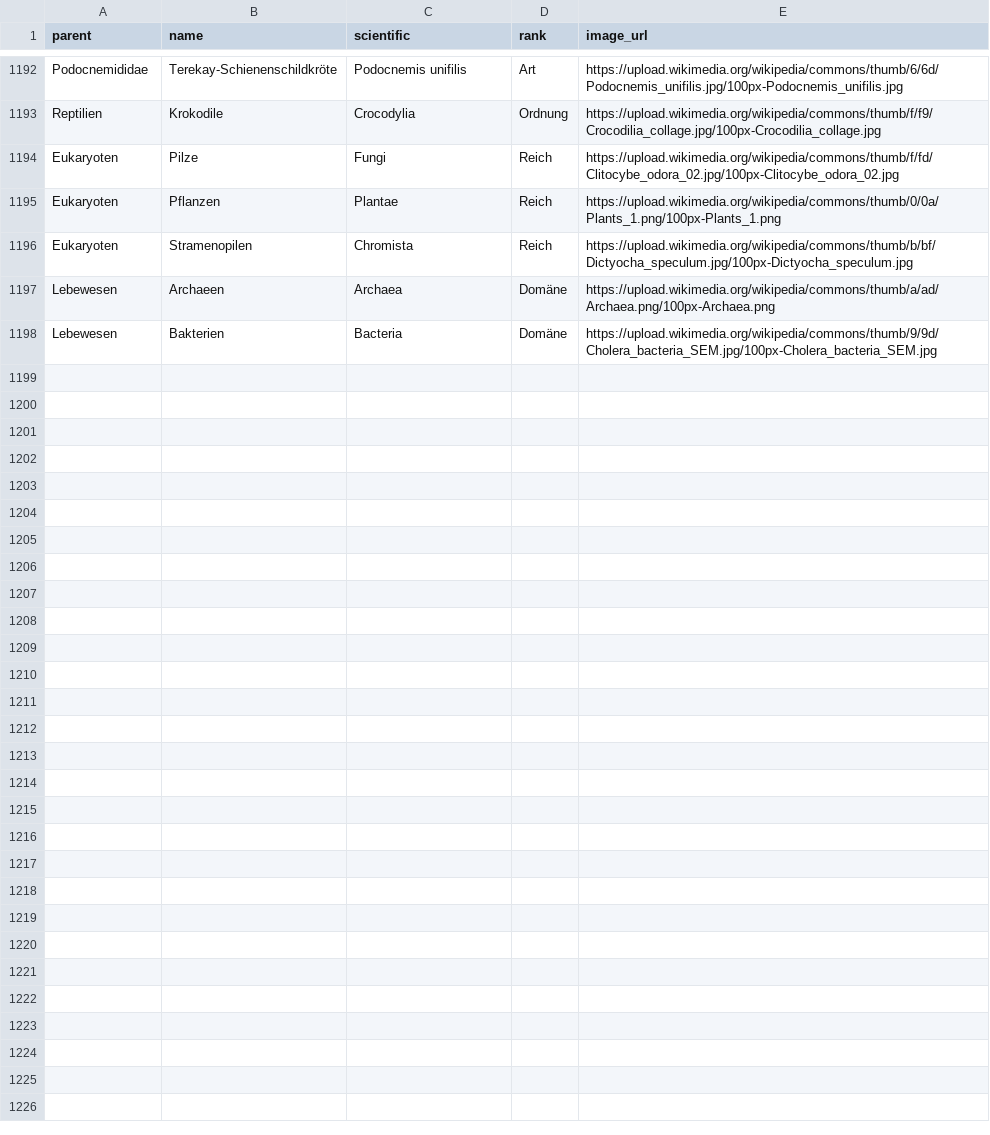
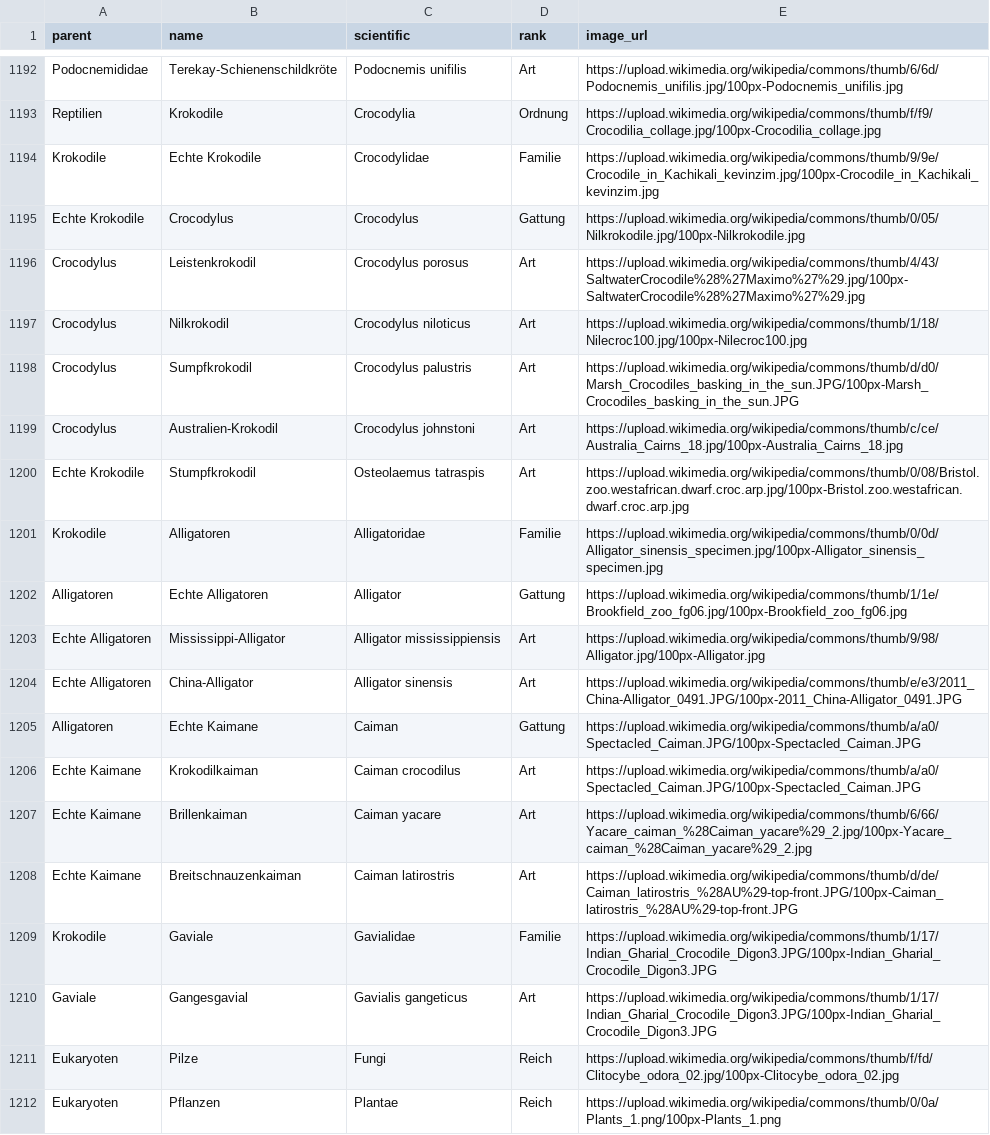
Before and after one commit to stibu81/taxonomyData, a CSV file: taxonomy.csv, drawn as a sheet; only a part is shown, gaps mark what is left out; the shorter side is filled out with more unchanged rows; the diff names each change by its address in the sheet, - before the commit and + after, or states it on an @@ line.

```diff
--- a/taxonomy.csv
+++ b/taxonomy.csv
+row 1194: Krokodile | Echte Krokodile | Crocodylidae | Familie | https://upload.wikimedia.org/wikipedia/commons/thumb/9/9e/Crocodile_in_Kachikali_kevinzim.jpg/100px-Crocodile_in_Kachikali_kevinzim.jpg
+row 1195: Echte Krokodile | Crocodylus | Crocodylus | Gattung | https://upload.wikimedia.org/wikipedia/commons/thumb/0/05/Nilkrokodile.jpg/100px-Nilkrokodile.jpg
+row 1196: Crocodylus | Leistenkrokodil | Crocodylus porosus | Art | https://upload.wikimedia.org/wikipedia/commons/thumb/4/43/SaltwaterCrocodile%28%27Maximo%27%29.jpg/100px-SaltwaterCrocodile%28%27Maximo%27%29.jpg
+row 1197: Crocodylus | Nilkrokodil | Crocodylus niloticus | Art | https://upload.wikimedia.org/wikipedia/commons/thumb/1/18/Nilecroc100.jpg/100px-Nilecroc100.jpg
+row 1198: Crocodylus | Sumpfkrokodil | Crocodylus palustris | Art | https://upload.wikimedia.org/wikipedia/commons/thumb/d/d0/Marsh_Crocodiles_basking_in_the_sun.JPG/100px-Marsh_Crocodiles_basking_in_the_sun.JPG
+row 1199: Crocodylus | Australien-Krokodil | Crocodylus johnstoni | Art | https://upload.wikimedia.org/wikipedia/commons/thumb/c/ce/Australia_Cairns_18.jpg/100px-Australia_Cairns_18.jpg
+row 1200: Echte Krokodile | Stumpfkrokodil | Osteolaemus tatraspis | Art | https://upload.wikimedia.org/wikipedia/commons/thumb/0/08/Bristol.zoo.westafrican.dwarf.croc.arp.jpg/100px-Bristol.zoo.westafrican.dwarf.croc.arp.jpg
+row 1201: Krokodile | Alligatoren | Alligatoridae | Familie | https://upload.wikimedia.org/wikipedia/commons/thumb/0/0d/Alligator_sinensis_specimen.jpg/100px-Alligator_sinensis_specimen.jpg
+row 1202: Alligatoren | Echte Alligatoren | Alligator | Gattung | https://upload.wikimedia.org/wikipedia/commons/thumb/1/1e/Brookfield_zoo_fg06.jpg/100px-Brookfield_zoo_fg06.jpg
+row 1203: Echte Alligatoren | Mississippi-Alligator | Alligator mississippiensis | Art | https://upload.wikimedia.org/wikipedia/commons/thumb/9/98/Alligator.jpg/100px-Alligator.jpg
+row 1204: Echte Alligatoren | China-Alligator | Alligator sinensis | Art | https://upload.wikimedia.org/wikipedia/commons/thumb/e/e3/2011_China-Alligator_0491.JPG/100px-2011_China-Alligator_0491.JPG
+row 1205: Alligatoren | Echte Kaimane | Caiman | Gattung | https://upload.wikimedia.org/wikipedia/commons/thumb/a/a0/Spectacled_Caiman.JPG/100px-Spectacled_Caiman.JPG
+row 1206: Echte Kaimane | Krokodilkaiman | Caiman crocodilus | Art | https://upload.wikimedia.org/wikipedia/commons/thumb/a/a0/Spectacled_Caiman.JPG/100px-Spectacled_Caiman.JPG
+row 1207: Echte Kaimane | Brillenkaiman | Caiman yacare | Art | https://upload.wikimedia.org/wikipedia/commons/thumb/6/66/Yacare_caiman_%28Caiman_yacare%29_2.jpg/100px-Yacare_caiman_%28Caiman_yacare%29_2.jpg
+row 1208: Echte Kaimane | Breitschnauzenkaiman | Caiman latirostris | Art | https://upload.wikimedia.org/wikipedia/commons/thumb/d/de/Caiman_latirostris_%28AU%29-top-front.JPG/100px-Caiman_latirostris_%28AU%29-top-front.JPG
+row 1209: Krokodile | Gaviale | Gavialidae | Familie | https://upload.wikimedia.org/wikipedia/commons/thumb/1/17/Indian_Gharial_Crocodile_Digon3.JPG/100px-Indian_Gharial_Crocodile_Digon3.JPG
+row 1210: Gaviale | Gangesgavial | Gavialis gangeticus | Art | https://upload.wikimedia.org/wikipedia/commons/thumb/1/17/Indian_Gharial_Crocodile_Digon3.JPG/100px-Indian_Gharial_Crocodile_Digon3.JPG
```
Also changed, not shown: 1 other file.
